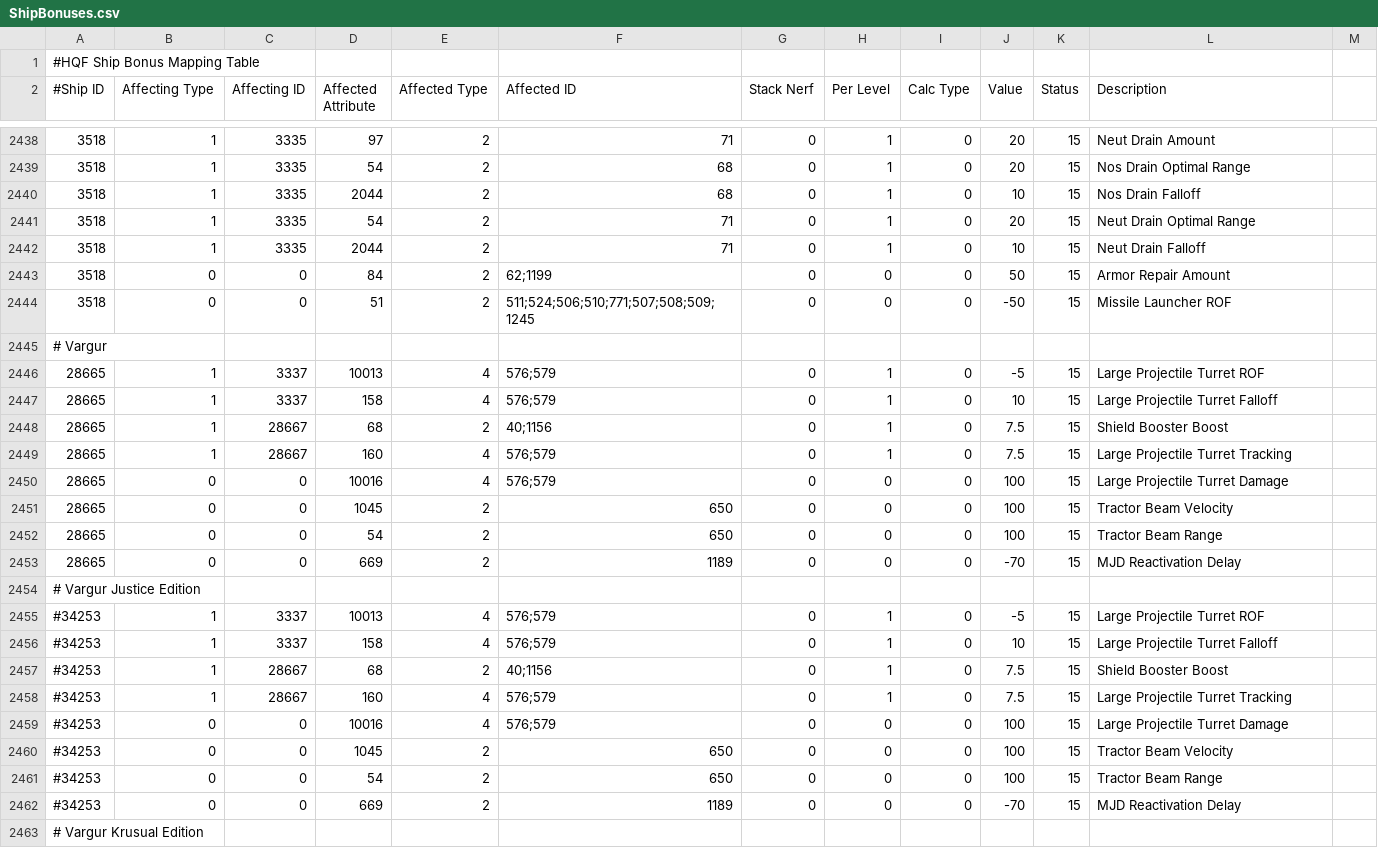
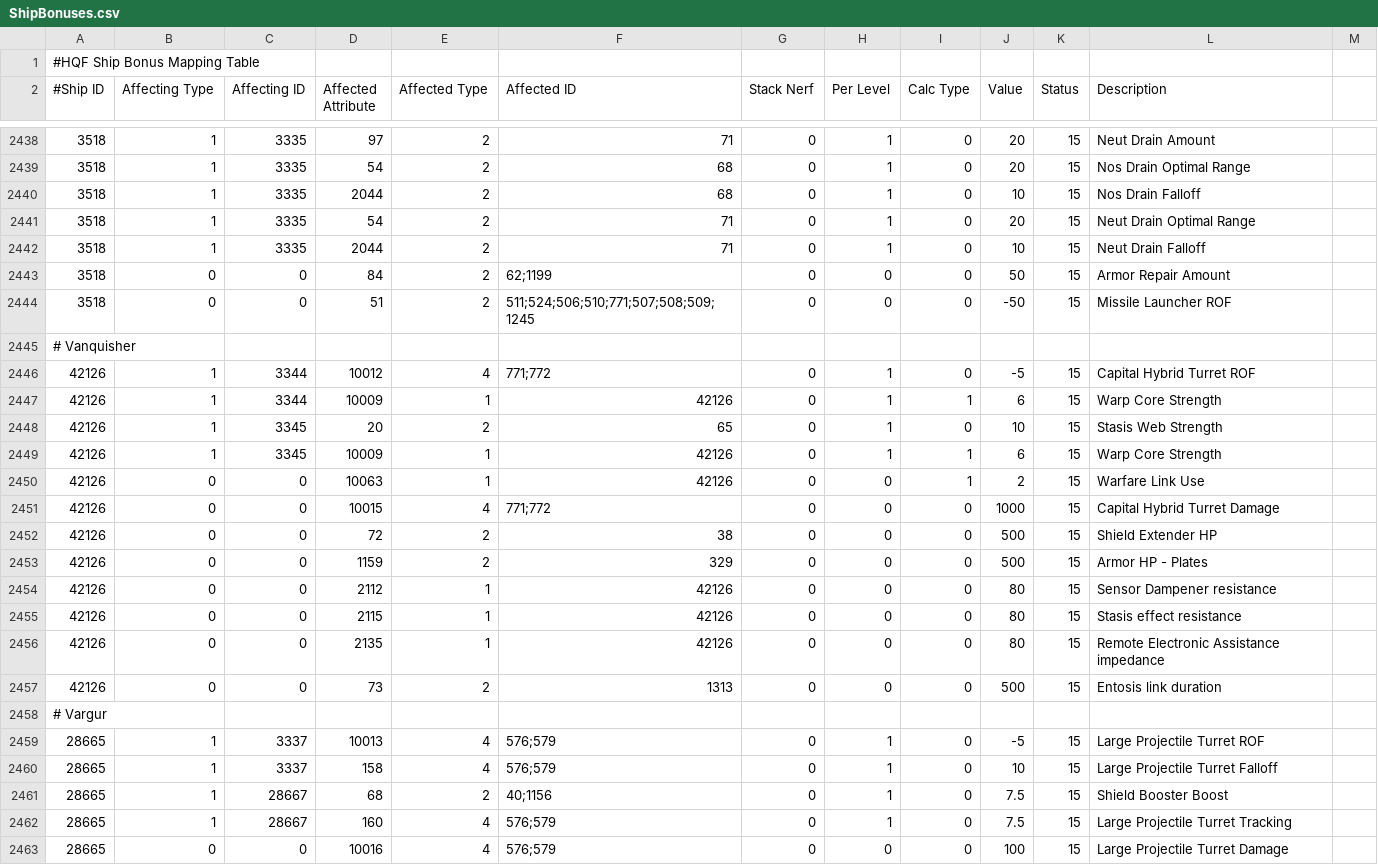
Before and after one commit to wyrlwind/EveHQ, a CSV file: EveHQ.HQF/Resources/ShipBonuses.csv, drawn as a sheet; only a part is shown, gaps mark what is left out; the shorter side is filled out with more unchanged rows.

Commit message:
Vanquisher bonuses

```diff
--- a/EveHQ.HQF/Resources/ShipBonuses.csv
+++ b/EveHQ.HQF/Resources/ShipBonuses.csv
@@ -2444,2 +2444,15 @@
 3518,0,0,51,2,511;524;506;510;771;507;508;509;1245,0,0,0,-50,15,Missile Launcher ROF
+# Vanquisher,,,,,,,,,,,
+42126,1,3344,10012,4,771;772,0,1,0,-5,15,Capital Hybrid Turret ROF
+42126,1,3344,10009,1,42126,0,1,1,6,15,Warp Core Strength
+42126,1,3345,20,2,65,0,1,0,10,15,Stasis Web Strength
+42126,1,3345,10009,1,42126,0,1,1,6,15,Warp Core Strength
+42126,0,0,10063,1,42126,0,0,1,2,15,Warfare Link Use
+42126,0,0,10015,4,771;772,0,0,0,1000,15,Capital Hybrid Turret Damage
+42126,0,0,72,2,38,0,0,0,500,15,Shield Extender HP
+42126,0,0,1159,2,329,0,0,0,500,15,Armor HP - Plates
+42126,0,0,2112,1,42126,0,0,0,80,15,Sensor Dampener resistance
+42126,0,0,2115,1,42126,0,0,0,80,15,Stasis effect resistance
+42126,0,0,2135,1,42126,0,0,0,80,15,Remote Electronic Assistance impedance
+42126,0,0,73,2,1313,0,0,0,500,15,Entosis link duration
 # Vargur,,,,,,,,,,,
```
Also changed, not shown: 2 other files.
